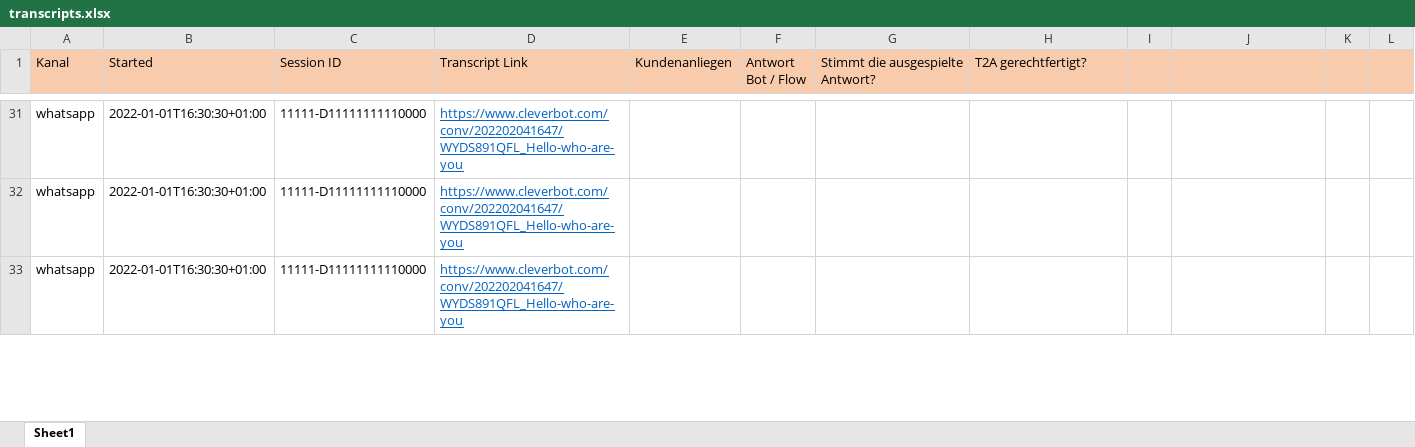
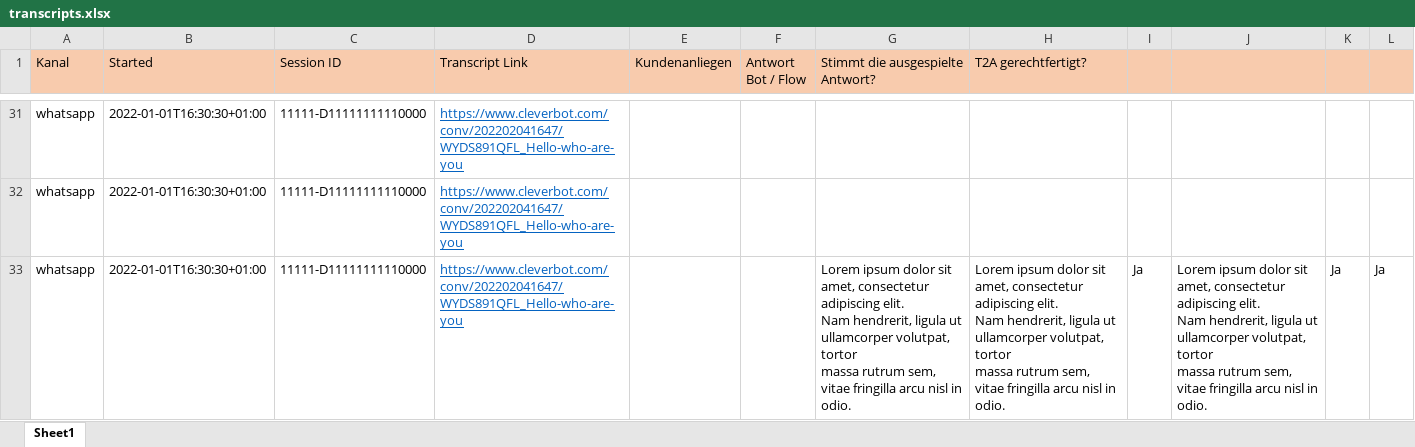
Before and after one commit to GhubDB/Content-Engineer-Studio, an Excel workbook: content_engineer_studio/transcripts.xlsx, sheet Sheet1, drawn as a sheet; only a part is shown, gaps mark what is left out; values as stored, in another font and other column widths than the file's, no borders; ↵ is a line break in a cell; the diff covers the shown part only; the diff names each change by its address in the sheet, - before the commit and + after, or states it on an @@ line.

```diff
--- a/content_engineer_studio/transcripts.xlsx (sheet Sheet1)
+++ b/content_engineer_studio/transcripts.xlsx (sheet Sheet1)
-G33 (Stimmt die ausgespielte Antwort?): (empty)
+G33 (Stimmt die ausgespielte Antwort?): Lorem ipsum dolor sit amet, consectetur adipiscing elit. ↵ Nam hendrerit, ligula ut ullamcorper volutpat, tortor ↵ massa rutrum sem, vitae fringilla arcu nisl in odio.
-H33 (T2A gerechtfertigt?): (empty)
+H33 (T2A gerechtfertigt?): Lorem ipsum dolor sit amet, consectetur adipiscing elit. ↵ Nam hendrerit, ligula ut ullamcorper volutpat, tortor ↵ massa rutrum sem, vitae fringilla arcu nisl in odio.
-I33: (empty)
+I33: Ja
-J33: (empty)
+J33: Lorem ipsum dolor sit amet, consectetur adipiscing elit. ↵ Nam hendrerit, ligula ut ullamcorper volutpat, tortor ↵ massa rutrum sem, vitae fringilla arcu nisl in odio.
-K33: (empty)
+K33: Ja
-L33: (empty)
+L33: Ja
```
Also changed, not shown: 14 edited cells elsewhere in this sheet, 3 other files.
